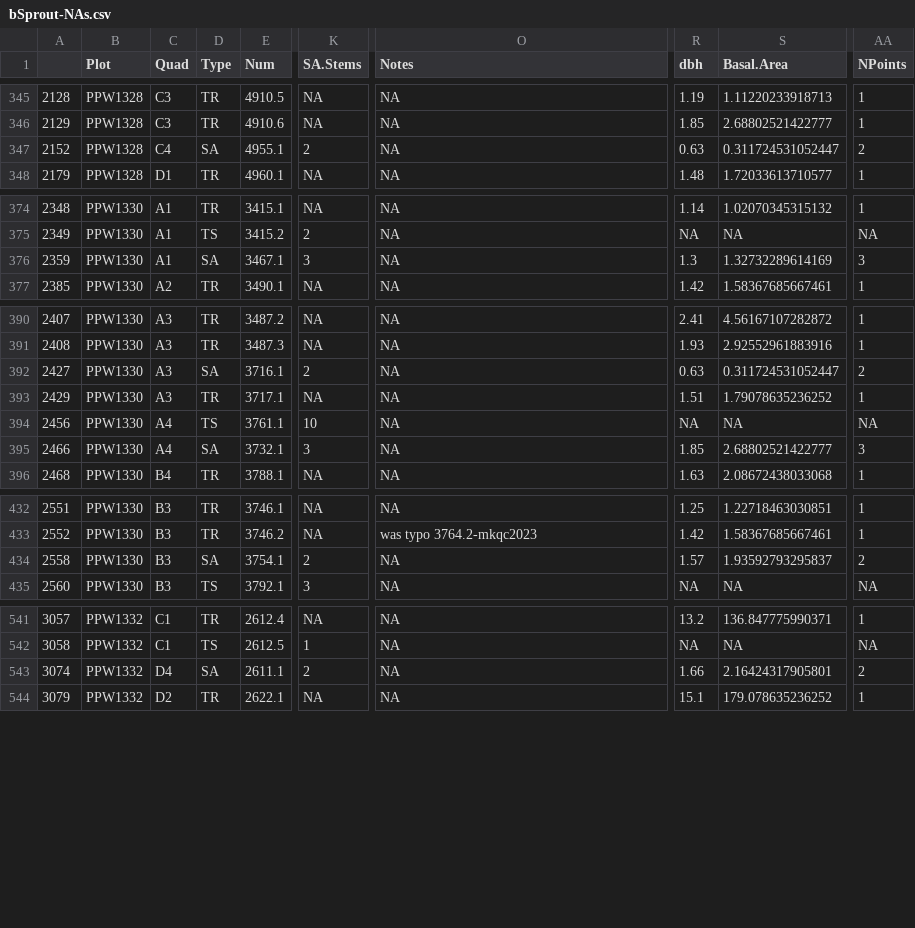
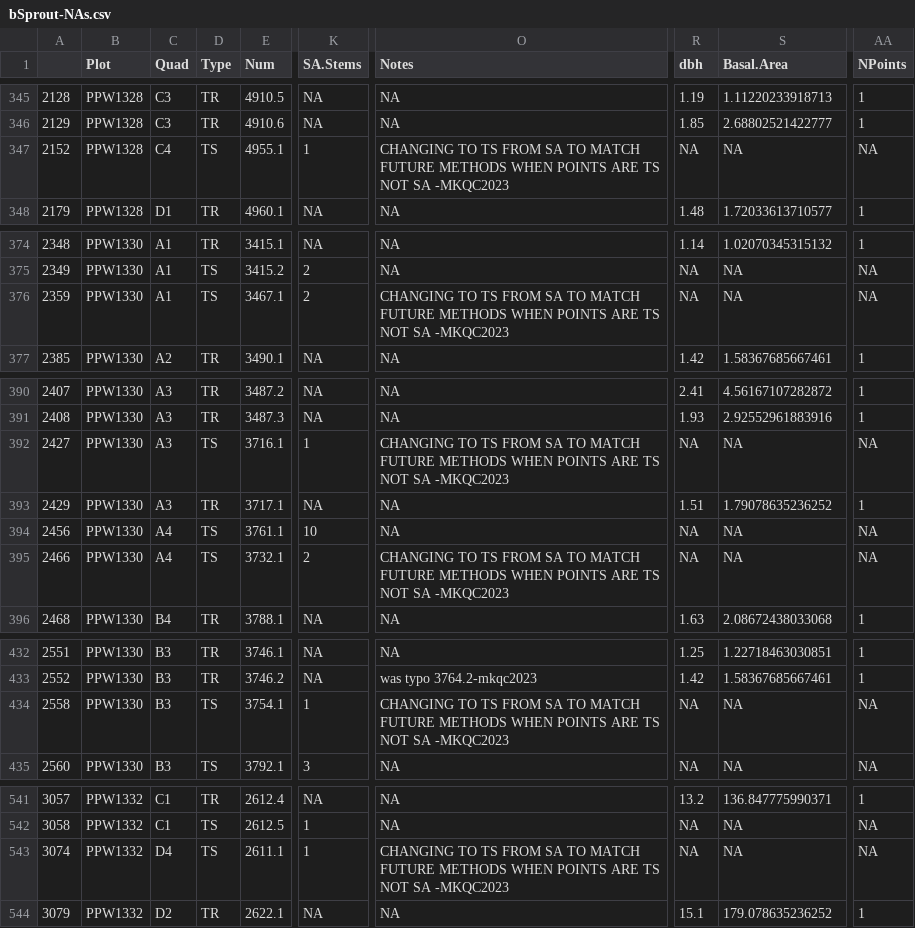
Before and after one commit to mkozanitas/ppw_working, a CSV file: data/bSprout-NAs.csv, drawn as a sheet; only a part is shown, gaps mark what is left out; the diff covers the shown part only; the diff names each change by its address in the sheet, - before the commit and + after, or states it on an @@ line.

Commit message:
calculating loss of basal area

```diff
--- a/data/bSprout-NAs.csv
+++ b/data/bSprout-NAs.csv
-D347 (Type): SA
+D347 (Type): TS
-K347 (SA.Stems): 2
+K347 (SA.Stems): 1
-O347 (Notes): NA
+O347 (Notes): CHANGING TO TS FROM SA TO MATCH FUTURE METHODS WHEN POINTS ARE TS NOT SA -MKQC2023
-R347 (dbh): 0.63
+R347 (dbh): NA
-S347 (Basal.Area): 0.311724531052447
+S347 (Basal.Area): NA
-AA347 (NPoints): 2
+AA347 (NPoints): NA
-D376 (Type): SA
+D376 (Type): TS
-K376 (SA.Stems): 3
+K376 (SA.Stems): 2
-O376 (Notes): NA
+O376 (Notes): CHANGING TO TS FROM SA TO MATCH FUTURE METHODS WHEN POINTS ARE TS NOT SA -MKQC2023
-R376 (dbh): 1.3
+R376 (dbh): NA
-S376 (Basal.Area): 1.32732289614169
+S376 (Basal.Area): NA
-AA376 (NPoints): 3
+AA376 (NPoints): NA
-D392 (Type): SA
+D392 (Type): TS
-K392 (SA.Stems): 2
+K392 (SA.Stems): 1
-O392 (Notes): NA
+O392 (Notes): CHANGING TO TS FROM SA TO MATCH FUTURE METHODS WHEN POINTS ARE TS NOT SA -MKQC2023
-R392 (dbh): 0.63
+R392 (dbh): NA
-S392 (Basal.Area): 0.311724531052447
+S392 (Basal.Area): NA
-AA392 (NPoints): 2
+AA392 (NPoints): NA
-D395 (Type): SA
+D395 (Type): TS
-K395 (SA.Stems): 3
+K395 (SA.Stems): 2
-O395 (Notes): NA
+O395 (Notes): CHANGING TO TS FROM SA TO MATCH FUTURE METHODS WHEN POINTS ARE TS NOT SA -MKQC2023
-R395 (dbh): 1.85
+R395 (dbh): NA
-S395 (Basal.Area): 2.68802521422777
+S395 (Basal.Area): NA
-AA395 (NPoints): 3
+AA395 (NPoints): NA
-D434 (Type): SA
+D434 (Type): TS
-K434 (SA.Stems): 2
+K434 (SA.Stems): 1
-O434 (Notes): NA
+O434 (Notes): CHANGING TO TS FROM SA TO MATCH FUTURE METHODS WHEN POINTS ARE TS NOT SA -MKQC2023
-R434 (dbh): 1.57
+R434 (dbh): NA
-S434 (Basal.Area): 1.93592793295837
+S434 (Basal.Area): NA
-AA434 (NPoints): 2
+AA434 (NPoints): NA
-D543 (Type): SA
+D543 (Type): TS
-K543 (SA.Stems): 2
+K543 (SA.Stems): 1
-O543 (Notes): NA
+O543 (Notes): CHANGING TO TS FROM SA TO MATCH FUTURE METHODS WHEN POINTS ARE TS NOT SA -MKQC2023
-R543 (dbh): 1.66
+R543 (dbh): NA
-S543 (Basal.Area): 2.16424317905801
+S543 (Basal.Area): NA
-AA543 (NPoints): 2
+AA543 (NPoints): NA
```
Also changed, not shown: 55 edited cells elsewhere in this file, data/allIndv.csv, 5 other files.
